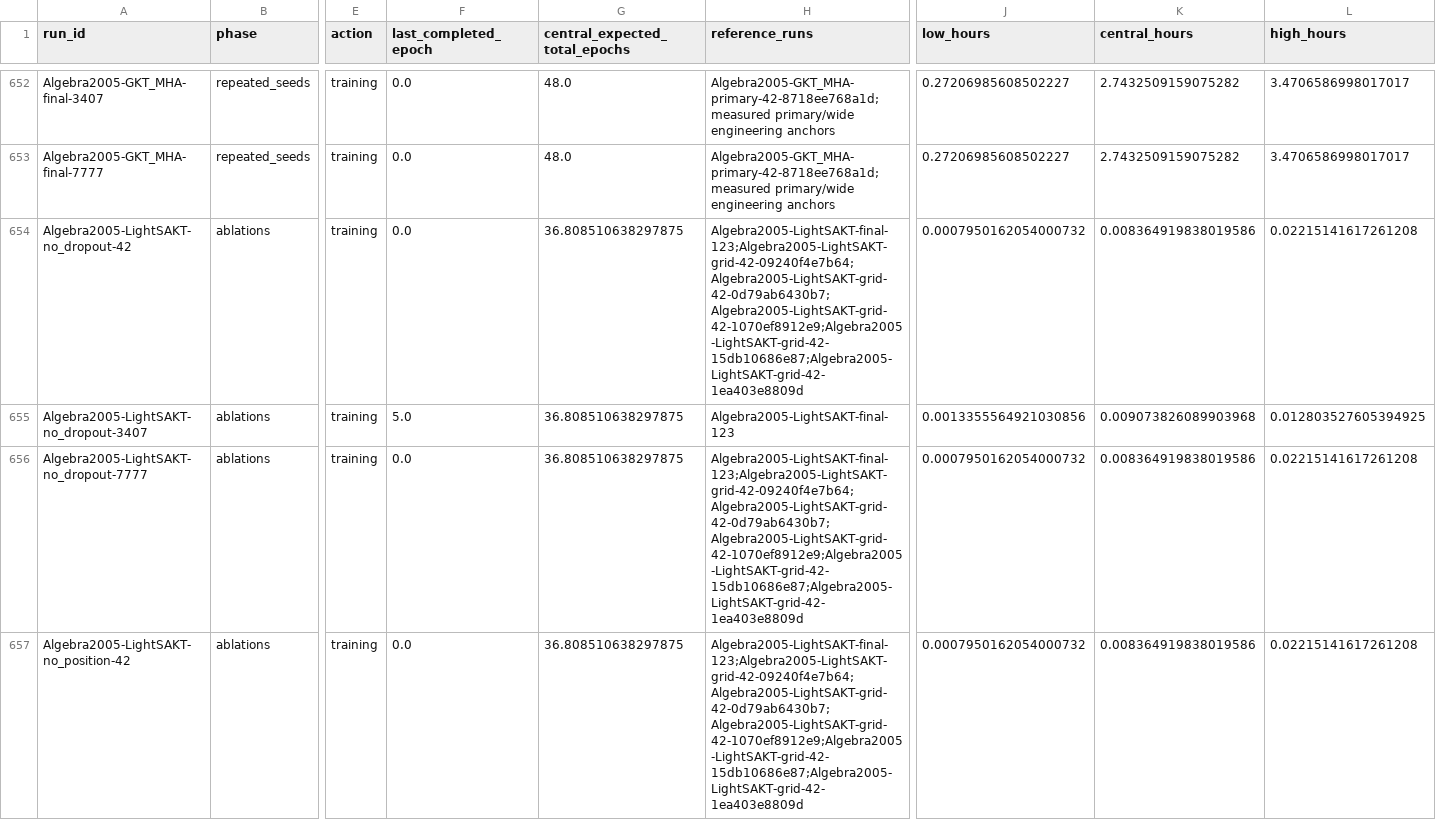
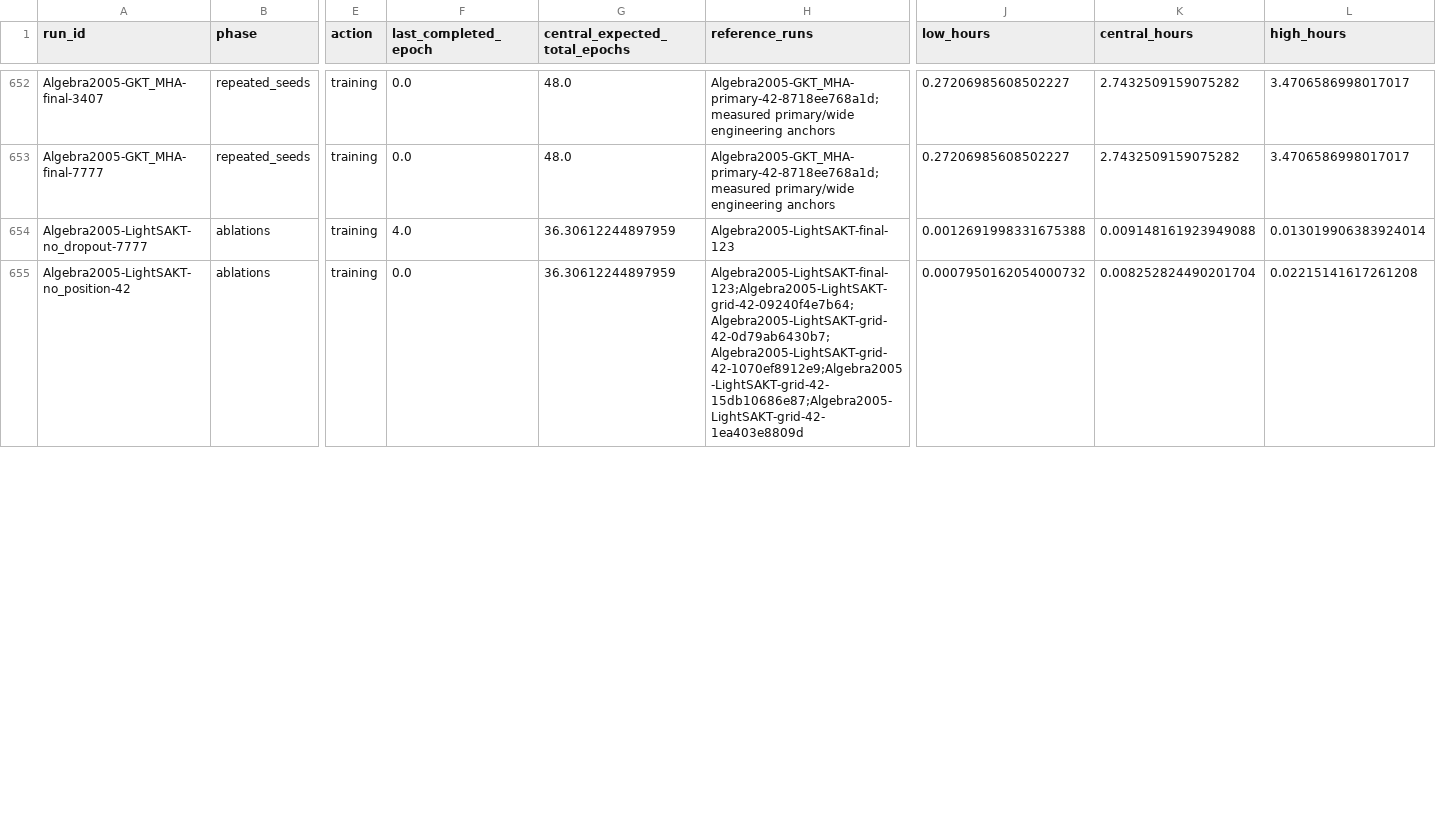
Before and after one commit to Tanishgupta28/LightSAKT2, a CSV file: reports/ETA_REMAINING_RUNS.csv, drawn as a sheet; only a part is shown, gaps mark what is left out; removed rows and columns are numbered as before the commit, all else as after; rows hold the shown columns only; the diff covers the shown part only; the diff names each change by its address in the sheet, - before the commit and + after, or states it on an @@ line.

```diff
--- a/reports/ETA_REMAINING_RUNS.csv
+++ b/reports/ETA_REMAINING_RUNS.csv
-row 654: Algebra2005-LightSAKT-no_dropout-42 | ablations | training | 0.0 | 36.808510638297875 | Algebra2005-LightSAKT-final-123;Algebra2005-LightSAKT-grid-42-09240f4e7b64;Algebra2005-LightSAKT-grid-42-0d79ab6430b7;Algebra2005-LightSAKT-grid-42-1070ef8912e9;Algebra2005-LightSAKT-grid-42-15db10686e87;Algebra2005-LightSAKT-grid-42-1ea403e8809d | 0.0007950162054000732 | 0.008364919838019586 | 0.02215141617261208
-row 655: Algebra2005-LightSAKT-no_dropout-3407 | ablations | training | 5.0 | 36.808510638297875 | Algebra2005-LightSAKT-final-123 | 0.0013355564921030856 | 0.009073826089903968 | 0.012803527605394925
-F654 (last_completed_epoch): 0.0
+F654 (last_completed_epoch): 4.0
-G654:G655 (central_expected_total_epochs): 36.808510638297875
+G654:G655 (central_expected_total_epochs): 36.30612244897959
-H654 (reference_runs): Algebra2005-LightSAKT-final-123;Algebra2005-LightSAKT-grid-42-09240f4e7b64;Algebra2005-LightSAKT-grid-42-0d79ab6430b7;Algebra2005-LightSAKT-grid-42-1070ef8912e9;Algebra2005-LightSAKT-grid-42-15db10686e87;Algebra2005-LightSAKT-grid-42-1ea403e8809d
+H654 (reference_runs): Algebra2005-LightSAKT-final-123
-J654 (low_hours): 0.0007950162054000732
+J654 (low_hours): 0.0012691998331675388
-K654 (central_hours): 0.008364919838019586
+K654 (central_hours): 0.009148161923949088
-L654 (high_hours): 0.02215141617261208
+L654 (high_hours): 0.013019906383924014
-K655 (central_hours): 0.008364919838019586
+K655 (central_hours): 0.008252824490201704
```
Also changed, not shown: 18 edited cells elsewhere in this file, reports/ETA_PHASE_MODEL_DATASET.csv, results/tables/Table_8.csv, 44 other files.
